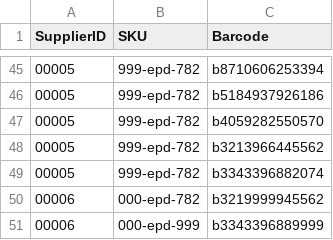
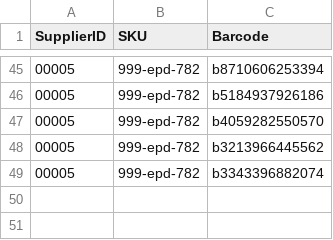
Before and after one commit to Bhagyalaxminimbalkar/codingChallenge-bhagya, a CSV file: src/main/resources/input/barcodesB.csv, drawn as a sheet; only a part is shown, gaps mark what is left out.

```diff
--- a/src/main/resources/input/barcodesB.csv
+++ b/src/main/resources/input/barcodesB.csv
@@ -49,3 +49 @@ SupplierID,SKU,Barcode
 00005,999-epd-782,b3343396882074
-00006,000-epd-782,b3219999945562
-00006,000-epd-999,b3343396889999
```
Also changed, not shown: src/main/resources/output/MergedProductCatalog.csv, 8 other files.
